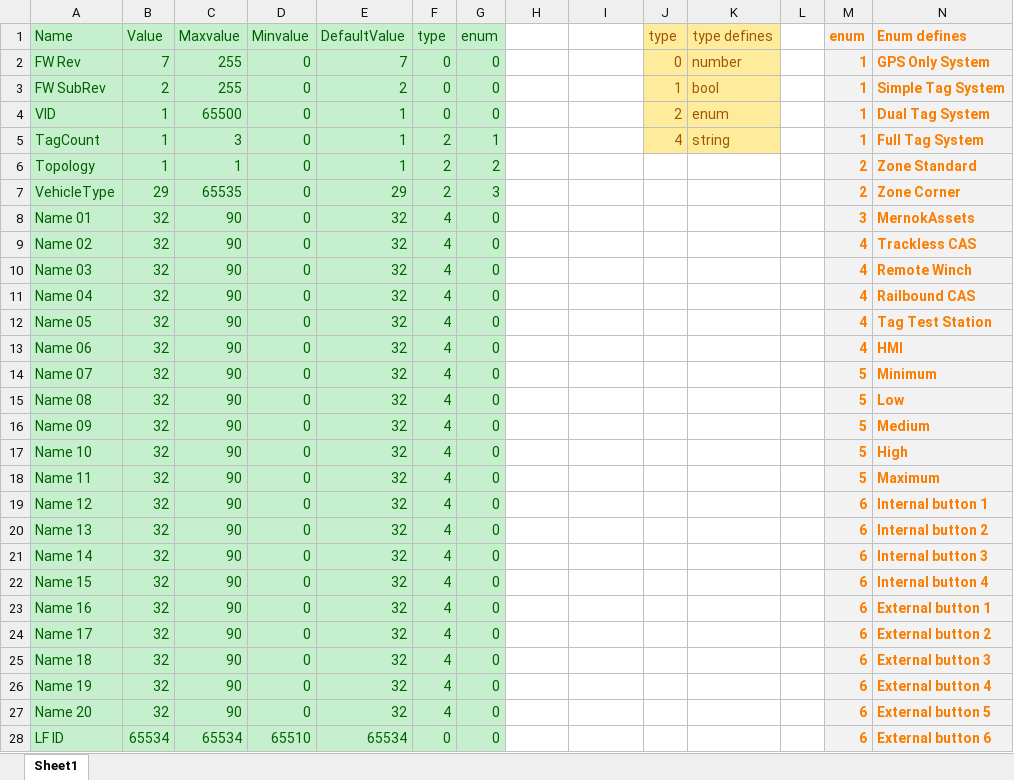
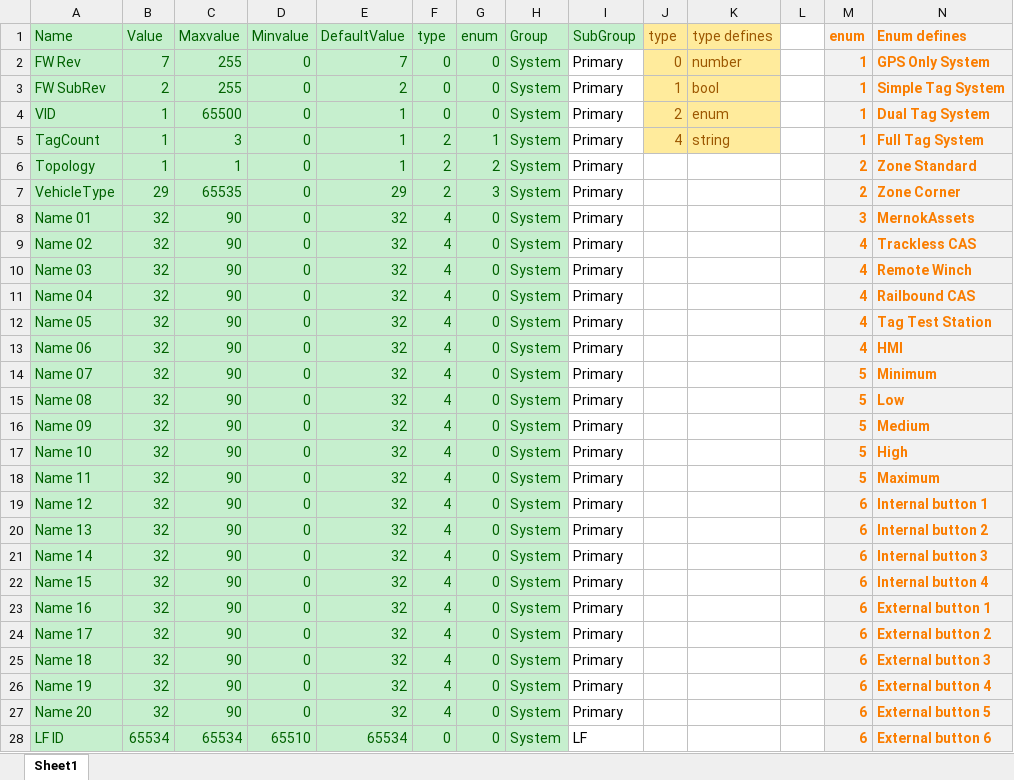
Before and after one commit to HermiMernok/Booyco-HMI-Utility, an Excel workbook: Booyco HMI Utility/Resources/Documents/CommanderParametersFile.xlsx, sheet Sheet1, drawn as a sheet; only a part is shown; values as stored, in another font and other column widths than the file's, no borders; the diff covers the shown part only; the diff names each change by its address in the sheet, - before the commit and + after, or states it on an @@ line.

Commit message:
Groups added to DataGrid

```diff
--- a/Booyco HMI Utility/Resources/Documents/CommanderParametersFile.xlsx (sheet Sheet1)
+++ b/Booyco HMI Utility/Resources/Documents/CommanderParametersFile.xlsx (sheet Sheet1)
-H1: (empty)
+H1: Group
-H1:I1 fill: none
+H1:I1 fill: #C6EFCE
-I1: (empty)
+I1: SubGroup
-H2:H28 (Group): (empty)
+H2:H28 (Group): System
-H2:H28 fill: none
+H2:H28 fill: #C6EFCE
-I2:I27 (SubGroup): (empty)
+I2:I27 (SubGroup): Primary
-I28 (SubGroup): (empty)
+I28 (SubGroup): LF
```
Also changed, not shown: 578 edited cells and cell formats elsewhere in this sheet, 4 other files.
